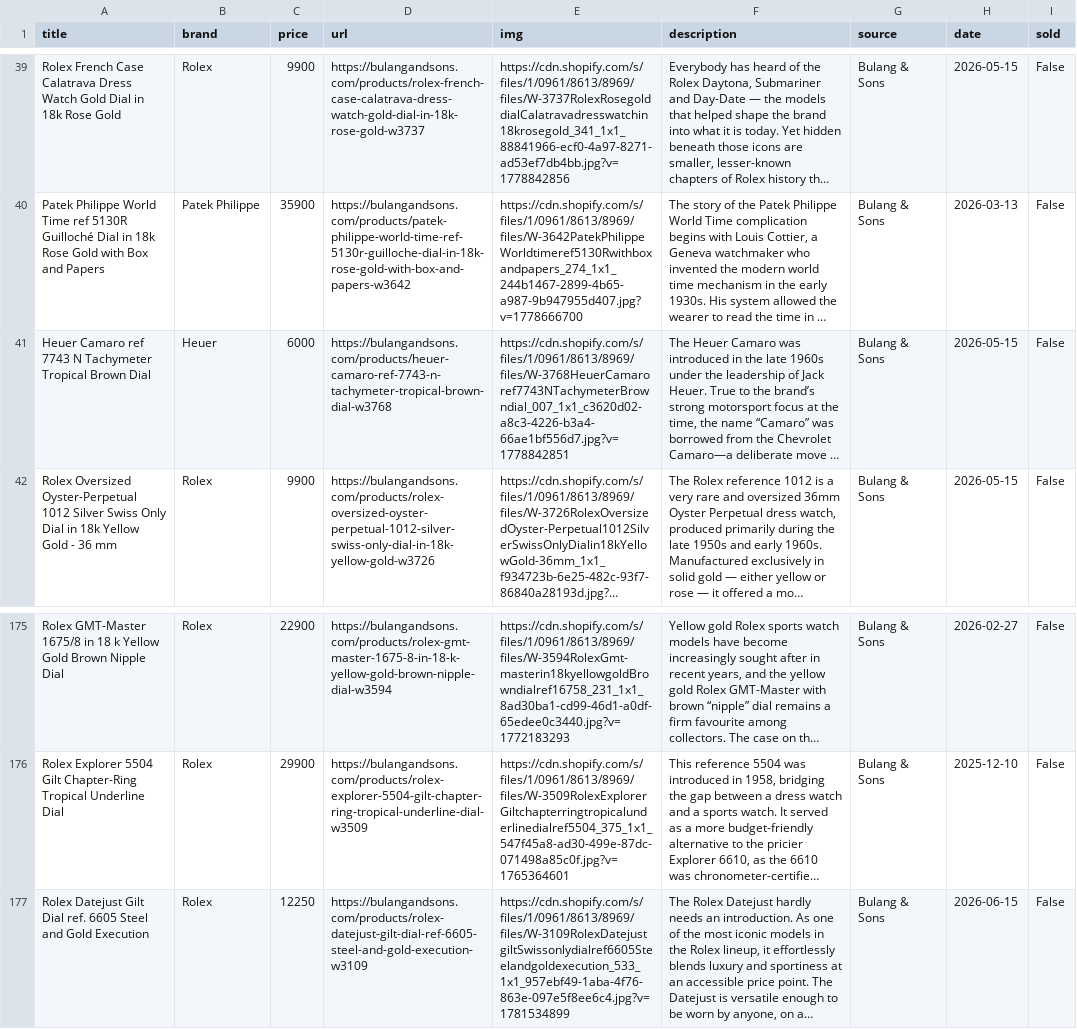
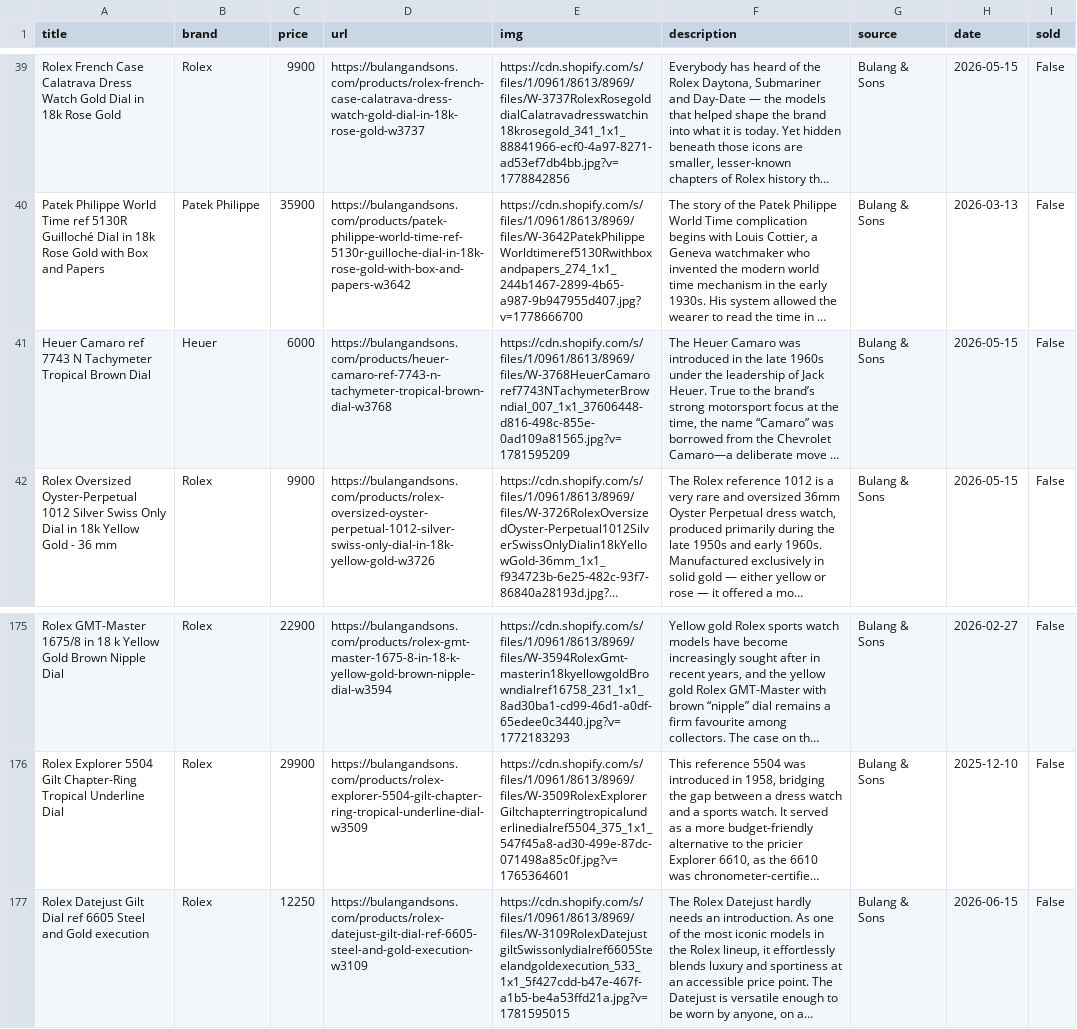
Before and after one commit to markatmutter-cloud/Dial, a CSV file: data/bulangandsons.csv, drawn as a sheet; only a part is shown, gaps mark what is left out; long unchanged cells end in …; the diff names each change by its address in the sheet, - before the commit and + after, or states it on an @@ line.

```diff
--- a/data/bulangandsons.csv
+++ b/data/bulangandsons.csv
-E41 (img): https://cdn.shopify.com/s/files/1/0961/8613/8969/files/W-3768HeuerCamaroref7743NTachymeterBrowndial_007_1x1_c3620d02-a8c3-4226-b3a4-66ae1bf556d7.jpg?v=1778842851
+E41 (img): https://cdn.shopify.com/s/files/1/0961/8613/8969/files/W-3768HeuerCamaroref7743NTachymeterBrowndial_007_1x1_37606448-d816-498c-855e-0ad109a81565.jpg?v=1781595209
-A177 (title): …Gilt Dial ref. 6605 Steel and Gold Execution
+A177 (title): …Gilt Dial ref 6605 Steel and Gold execution
-E177 (img): https://cdn.shopify.com/s/files/1/0961/8613/8969/files/W-3109RolexDatejustgiltSwissonlydialref6605Steelandgoldexecution_533_1x1_957ebf49-1aba-4f76-863e-097e5f8ee6c4.jpg?v=1781534899
+E177 (img): https://cdn.shopify.com/s/files/1/0961/8613/8969/files/W-3109RolexDatejustgiltSwissonlydialref6605Steelandgoldexecution_533_1x1_5f427cdd-b47e-467f-a1b5-be4a53ffd21a.jpg?v=1781595015
```
Also changed, not shown: data/bobswatches.csv, data/collectorscorner.csv, 16 other files.
